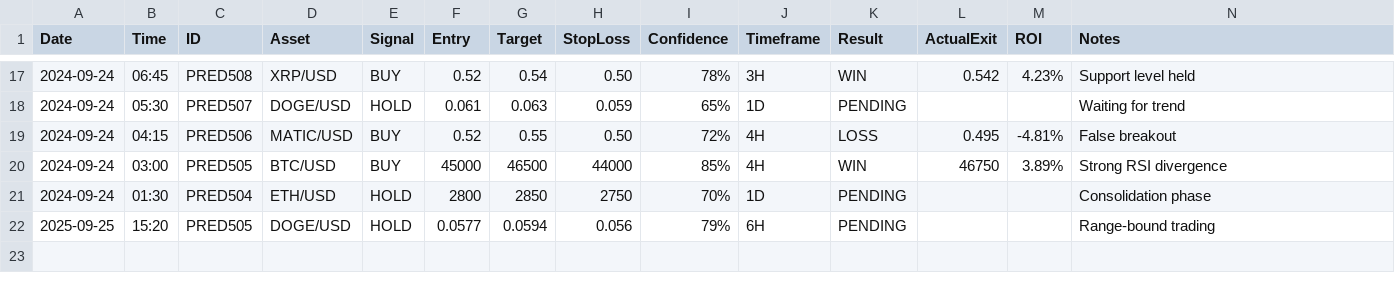
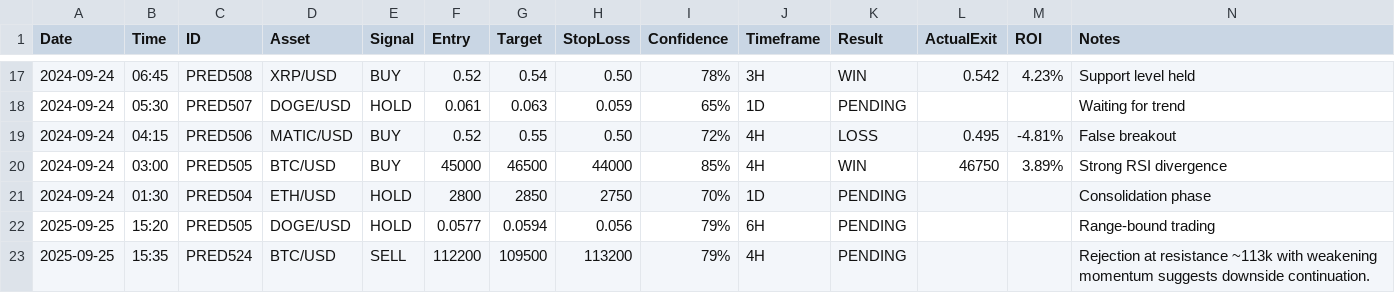
Before and after one commit to corey-rosamond/CryptoSignals-AI, a CSV file: data/performance.csv, drawn as a sheet; only a part is shown, gaps mark what is left out.

Commit message:
GPT Prediction: PRED524 - BTC/USD SELL @ 12,200 (79% confidence)

```diff
--- a/data/performance.csv
+++ b/data/performance.csv
@@ -22 +22,2 @@ Date,Time,ID,Asset,Signal,Entry,Target,StopLoss,Confidence,Timeframe,Result,Actu
 2025-09-25,15:20,PRED505,DOGE/USD,HOLD,0.0577,0.0594,0.056,79%,6H,PENDING,,,Range-bound trading
+2025-09-25,15:35,PRED524,BTC/USD,SELL,112200,109500,113200,79%,4H,PENDING,,,Rejection at resistance ~113k with weakening momentum suggests downside continuation.
```
